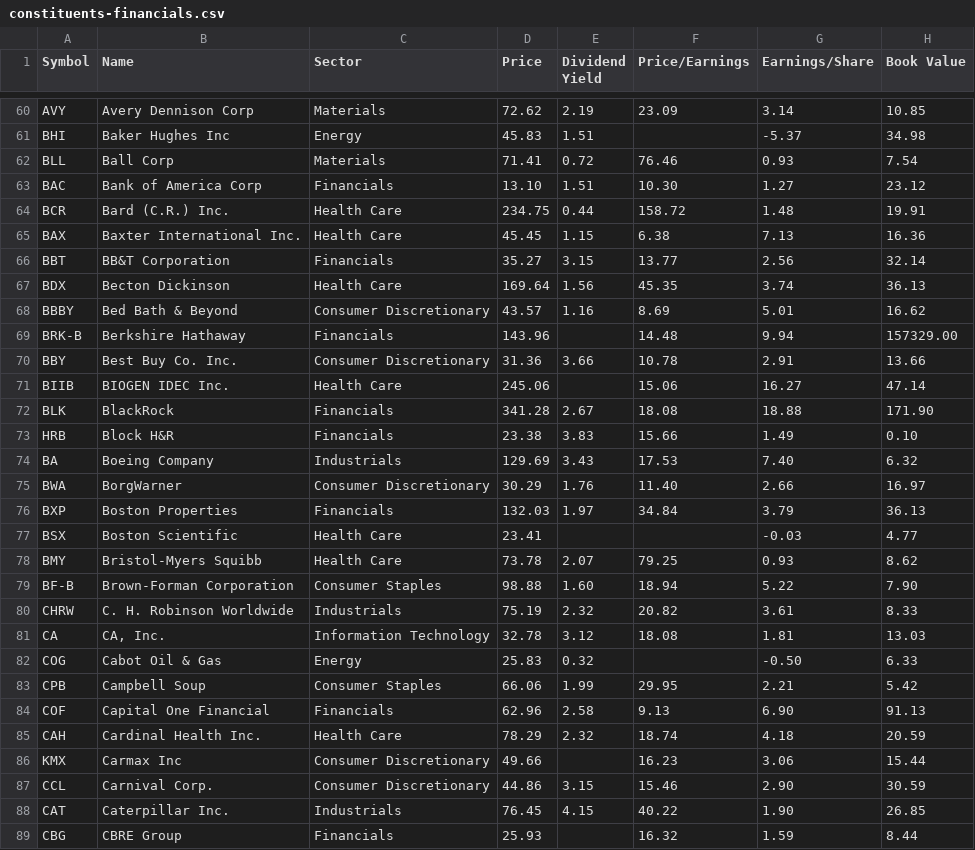
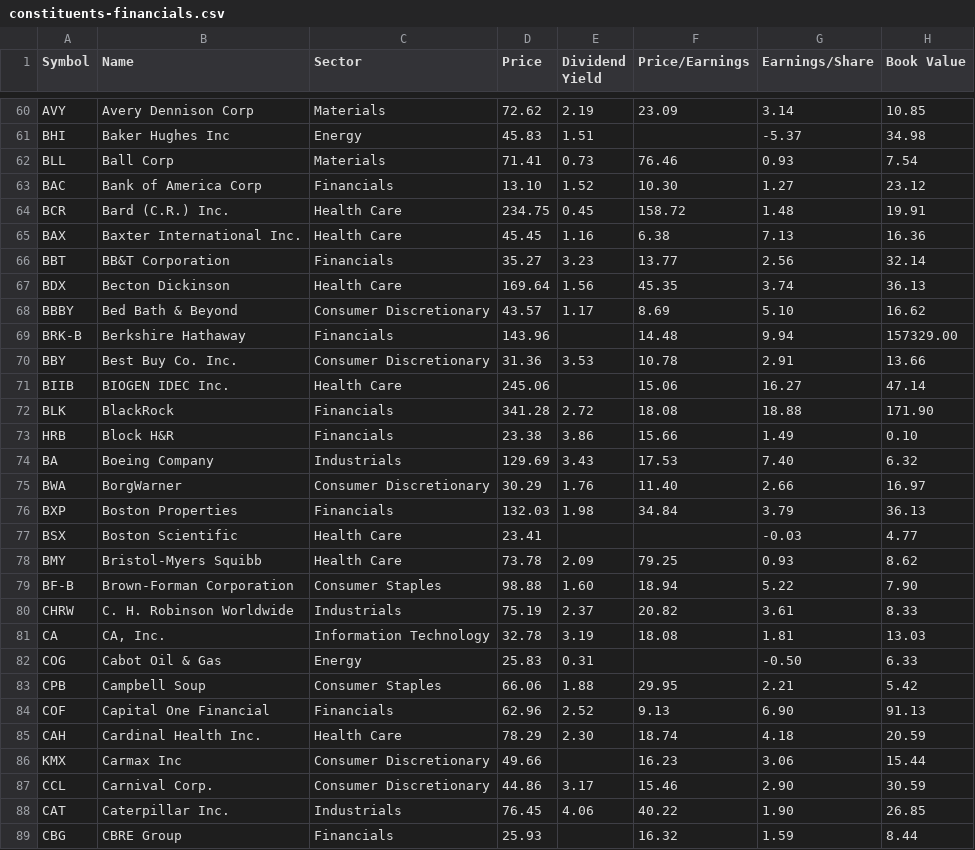
Before and after one commit to datasets/s-and-p-500-companies, a CSV file: data/constituents-financials.csv, drawn as a sheet; only a part is shown, gaps mark what is left out; the diff covers the shown part only; the diff names each change by its address in the sheet, - before the commit and + after, or states it on an @@ line.

Commit message:
[data] automatic update

```diff
--- a/data/constituents-financials.csv
+++ b/data/constituents-financials.csv
-E62 (Dividend Yield): 0.72
+E62 (Dividend Yield): 0.73
-E63 (Dividend Yield): 1.51
+E63 (Dividend Yield): 1.52
-E64 (Dividend Yield): 0.44
+E64 (Dividend Yield): 0.45
-E65 (Dividend Yield): 1.15
+E65 (Dividend Yield): 1.16
-E66 (Dividend Yield): 3.15
+E66 (Dividend Yield): 3.23
-E68 (Dividend Yield): 1.16
+E68 (Dividend Yield): 1.17
-G68 (Earnings/Share): 5.01
+G68 (Earnings/Share): 5.10
-E70 (Dividend Yield): 3.66
+E70 (Dividend Yield): 3.53
-E72 (Dividend Yield): 2.67
+E72 (Dividend Yield): 2.72
-E73 (Dividend Yield): 3.83
+E73 (Dividend Yield): 3.86
-E76 (Dividend Yield): 1.97
+E76 (Dividend Yield): 1.98
-E78 (Dividend Yield): 2.07
+E78 (Dividend Yield): 2.09
-E80 (Dividend Yield): 2.32
+E80 (Dividend Yield): 2.37
-E81 (Dividend Yield): 3.12
+E81 (Dividend Yield): 3.19
-E82 (Dividend Yield): 0.32
+E82 (Dividend Yield): 0.31
-E83 (Dividend Yield): 1.99
+E83 (Dividend Yield): 1.88
-E84 (Dividend Yield): 2.58
+E84 (Dividend Yield): 2.52
-E85 (Dividend Yield): 2.32
+E85 (Dividend Yield): 2.30
-E87 (Dividend Yield): 3.15
+E87 (Dividend Yield): 3.17
-E88 (Dividend Yield): 4.15
+E88 (Dividend Yield): 4.06
```
Also changed, not shown: 94 edited cells elsewhere in this file.
